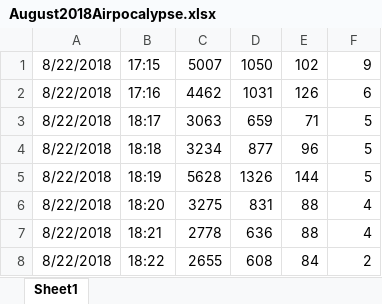
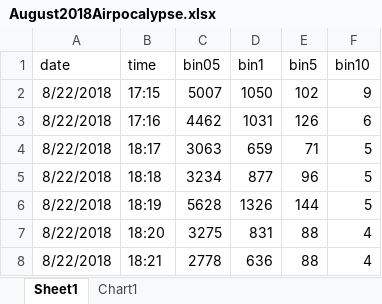
Before and after one commit to eddiekasner/seattle-airpocalypse, an Excel workbook: August2018Airpocalypse.xlsx, sheet Sheet1, drawn as a sheet; only a part is shown; the shorter side is filled out with more unchanged rows; values as stored, in another font and other column widths than the file's, no borders; charts and pictures not drawn; the diff names each change by its address in the sheet, - before the commit and + after, or states it on an @@ line.

```diff
--- a/August2018Airpocalypse.xlsx (sheet Sheet1)
+++ b/August2018Airpocalypse.xlsx (sheet Sheet1)
+sheet tab: Chart1
+row 1: date | time | bin05 | bin1 | bin5 | bin10
```
Also changed, not shown: charts or pictures, 7 other files.
